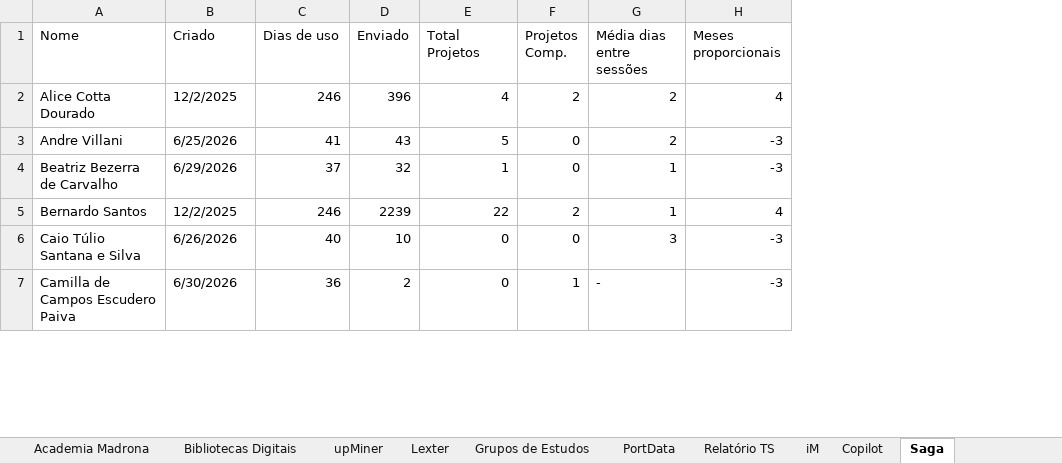
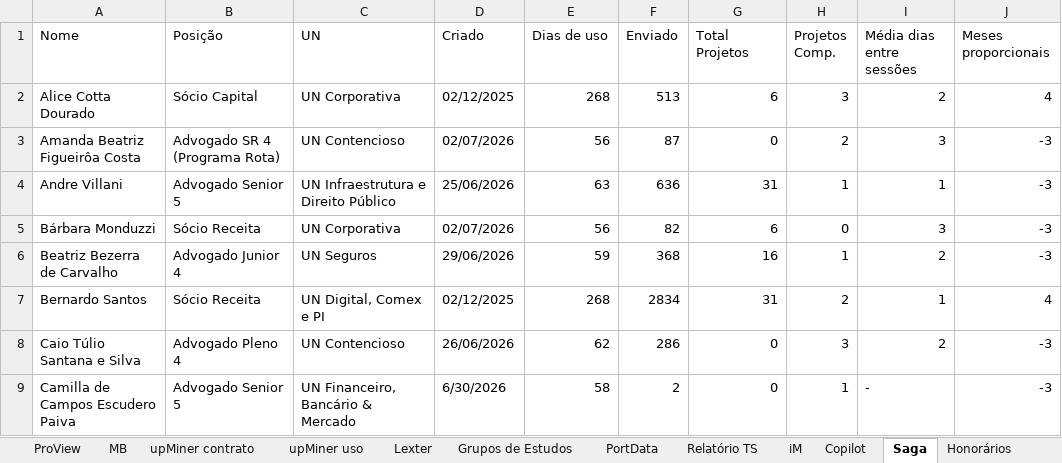
Before and after one commit to gcmadrona/dashboard-gc-com, an Excel workbook: BI GC_Com 2026.xlsx, sheet Saga, drawn as a sheet; only a part is shown; values as stored, in another font and other column widths than the file's, no cell formats; table styles not drawn; addresses are those after the commit; the diff covers the shown part only; the diff names each change by its address in the sheet, - before the commit and + after, or states it on an @@ line.

```diff
--- a/BI GC_Com 2026.xlsx (sheet Saga)
+++ b/BI GC_Com 2026.xlsx (sheet Saga)
-sheet tab: Bibliotecas Digitais
+sheet tab: MB
-sheet tab: upMiner
+sheet tab: upMiner contrato
+sheet tab: ProView
+sheet tab: upMiner uso
+sheet tab: Honorários
+column B (Posição), row 2: Sócio Capital; row 4: Advogado Senior 5; rows 6-9: Advogado Junior 4 | Sócio Receita | Advogado Pleno 4 | Advogado Senior 5
+column C (UN), row 2: UN Corporativa; row 4: UN Infraestrutura e Direito Público; rows 6-9: UN Seguros | UN Digital, Comex e PI | UN Contencioso | UN Financeiro, Bancário & Mercado
-D2 (Criado): 12/2/2025
+D2 (Criado): 02/12/2025
-E2 (Dias de uso): 246
+E2 (Dias de uso): 268
-F2 (Enviado): 396
+F2 (Enviado): 513
-G2 (Total Projetos): 4
+G2 (Total Projetos): 6
-H2 (Projetos Comp.): 2
+H2 (Projetos Comp.): 3
+row 3: Amanda Beatriz Figueirôa Costa | Advogado SR 4 (Programa Rota) | UN Contencioso | 02/07/2026 | 56 | 87 | 0 | 2 | 3 | -3
-D4 (Criado): 6/25/2026
+D4 (Criado): 25/06/2026
-E4 (Dias de uso): 41
+E4 (Dias de uso): 63
-F4 (Enviado): 43
+F4 (Enviado): 636
-G4 (Total Projetos): 5
+G4 (Total Projetos): 31
-H4 (Projetos Comp.): 0
+H4 (Projetos Comp.): 1
-I4 (Média dias entre sessões): 2
+I4 (Média dias entre sessões): 1
+row 5: Bárbara Monduzzi | Sócio Receita | UN Corporativa | 02/07/2026 | 56 | 82 | 6 | 0 | 3 | -3
-D6 (Criado): 6/29/2026
+D6 (Criado): 29/06/2026
-E6 (Dias de uso): 37
+E6 (Dias de uso): 59
-F6 (Enviado): 32
+F6 (Enviado): 368
-G6 (Total Projetos): 1
+G6 (Total Projetos): 16
-H6 (Projetos Comp.): 0
+H6 (Projetos Comp.): 1
-I6 (Média dias entre sessões): 1
+I6 (Média dias entre sessões): 2
-D7 (Criado): 12/2/2025
+D7 (Criado): 02/12/2025
-E7 (Dias de uso): 246
+E7 (Dias de uso): 268
-F7 (Enviado): 2239
+F7 (Enviado): 2834
-G7 (Total Projetos): 22
+G7 (Total Projetos): 31
-D8 (Criado): 6/26/2026
+D8 (Criado): 26/06/2026
-E8 (Dias de uso): 40
+E8 (Dias de uso): 62
-F8 (Enviado): 10
+F8 (Enviado): 286
-H8 (Projetos Comp.): 0
+H8 (Projetos Comp.): 3
-I8 (Média dias entre sessões): 3
+I8 (Média dias entre sessões): 2
-E9 (Dias de uso): 36
+E9 (Dias de uso): 58
```
Also changed, not shown: 17 added rows, 40 removed rows and 113 edited cells elsewhere in this sheet, sheet Relatório TS, sheet iM, sheet CT, sheet MB, sheet Copilot, sheet Cópia Atividades Imprensa, 18 more sheets, other sheet tabs, cell formats, formulas that keep their value.
